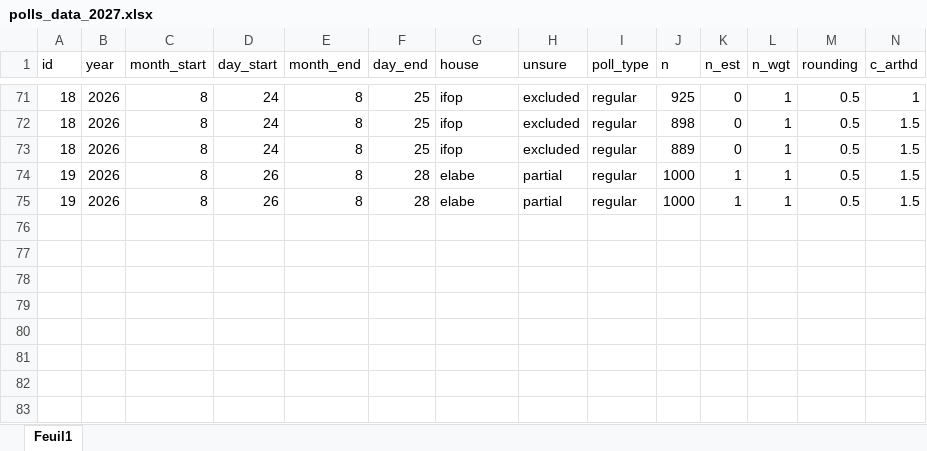
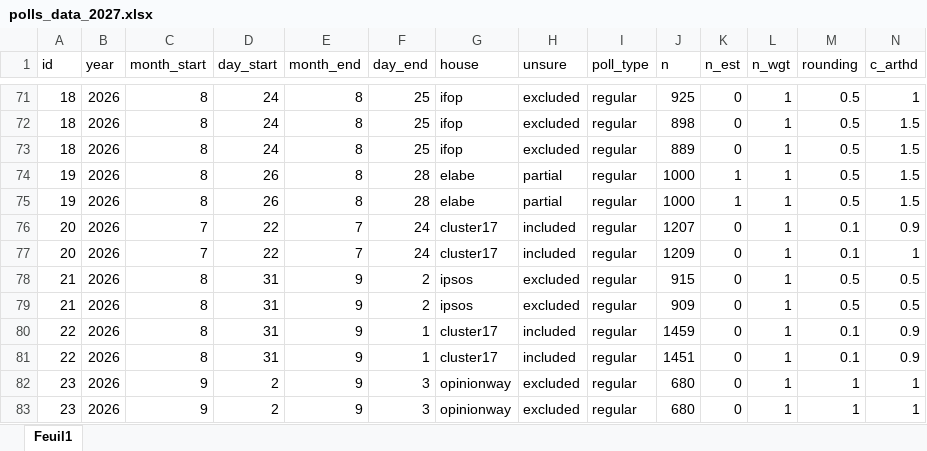
Before and after one commit to flavienganter/polls-2027-election, an Excel workbook: polls_data_2027.xlsx, sheet Feuil1, drawn as a sheet; only a part is shown, gaps mark what is left out; values as stored, in another font and other column widths than the file's, no borders; rows hold the shown columns only; the diff names each change by its address in the sheet, - before the commit and + after, or states it on an @@ line.

Commit message:
update data until sept 2

```diff
--- a/polls_data_2027.xlsx (sheet Feuil1)
+++ b/polls_data_2027.xlsx (sheet Feuil1)
+row 76: 20 | 2026 | 7 | 22 | 7 | 24 | cluster17 | included | regular | 1207 | 0 | 1 | 0.1 | 0.9
+row 77: 20 | 2026 | 7 | 22 | 7 | 24 | cluster17 | included | regular | 1209 | 0 | 1 | 0.1 | 1
+row 78: 21 | 2026 | 8 | 31 | 9 | 2 | ipsos | excluded | regular | 915 | 0 | 1 | 0.5 | 0.5
+row 79: 21 | 2026 | 8 | 31 | 9 | 2 | ipsos | excluded | regular | 909 | 0 | 1 | 0.5 | 0.5
+row 80: 22 | 2026 | 8 | 31 | 9 | 1 | cluster17 | included | regular | 1459 | 0 | 1 | 0.1 | 0.9
+row 81: 22 | 2026 | 8 | 31 | 9 | 1 | cluster17 | included | regular | 1451 | 0 | 1 | 0.1 | 0.9
+row 82: 23 | 2026 | 9 | 2 | 9 | 3 | opinionway | excluded | regular | 680 | 0 | 1 | 1 | 1
+row 83: 23 | 2026 | 9 | 2 | 9 | 3 | opinionway | excluded | regular | 680 | 0 | 1 | 1 | 1
```
Also changed, not shown: 15 other files.
